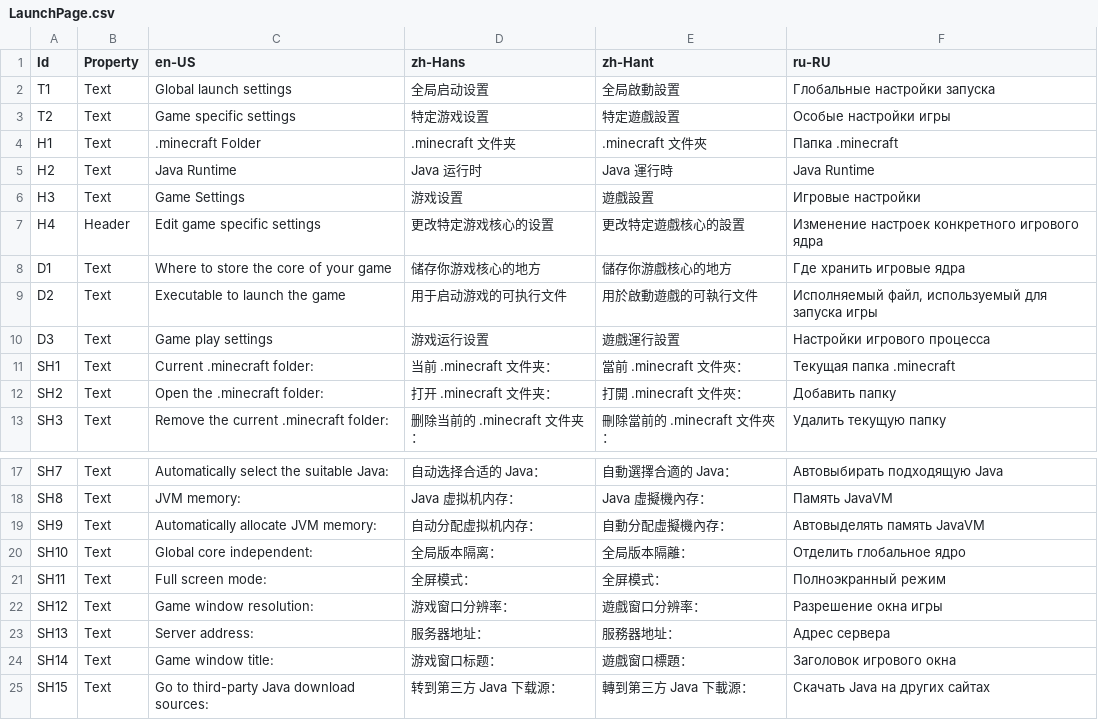
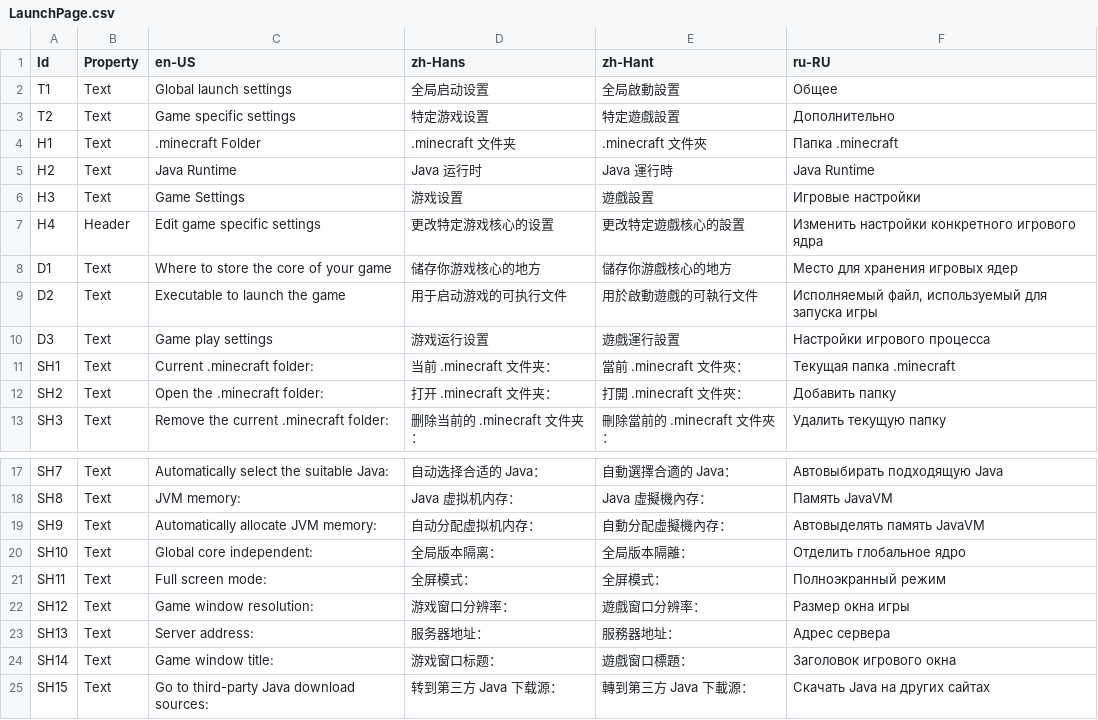
Before and after one commit to Xcube-Studio/FluentLauncher.Localization, a CSV file: Views/Settings/LaunchPage.csv, drawn as a sheet; only a part is shown, gaps mark what is left out.

Commit message:
Update

```diff
--- a/Views/Settings/LaunchPage.csv
+++ b/Views/Settings/LaunchPage.csv
@@ -1,4 +1,4 @@
 Id,Property,en-US,zh-Hans,zh-Hant,ru-RU
-T1,Text,Global launch settings,全局启动设置,全局啟動設置,Глобальные настройки запуска
-T2,Text,Game specific settings,特定游戏设置,特定遊戲設置,Особые настройки игры
+T1,Text,Global launch settings,全局启动设置,全局啟動設置,Общее
+T2,Text,Game specific settings,特定游戏设置,特定遊戲設置,Дополнительно
 H1,Text,.minecraft Folder,.minecraft 文件夹,.minecraft 文件夾,Папка .minecraft
@@ -6,4 +6,4 @@ H2,Text,Java Runtime,Java 运行时,Java 運行時,Java Runtime
 H3,Text,Game Settings,游戏设置,遊戲設置,Игровые настройки
-H4,Header,Edit game specific settings,更改特定游戏核心的设置,更改特定遊戲核心的設置,Изменение настроек конкретного игрового ядра
-D1,Text,Where to store the core of your game,储存你游戏核心的地方,儲存你游戲核心的地方,Где хранить игровые ядра
+H4,Header,Edit game specific settings,更改特定游戏核心的设置,更改特定遊戲核心的設置,Изменить настройки конкретного игрового ядра
+D1,Text,Where to store the core of your game,储存你游戏核心的地方,儲存你游戲核心的地方,Место для хранения игровых ядер
 D2,Text,Executable to launch the game,用于启动游戏的可执行文件,用於啟動遊戲的可執行文件,"Исполняемый файл, используемый для запуска игры"
@@ -21,3 +21,3 @@ SH10,Text,Global core independent:,全局版本隔离：,全局版本隔離：,
 SH11,Text,Full screen mode:,全屏模式：,全屏模式：,Полноэкранный режим
-SH12,Text,Game window resolution:,游戏窗口分辨率：,遊戲窗口分辨率：,Разрешение окна игры
+SH12,Text,Game window resolution:,游戏窗口分辨率：,遊戲窗口分辨率：,Размер окна игры
 SH13,Text,Server address:,服务器地址：,服務器地址：,Адрес сервера
```
